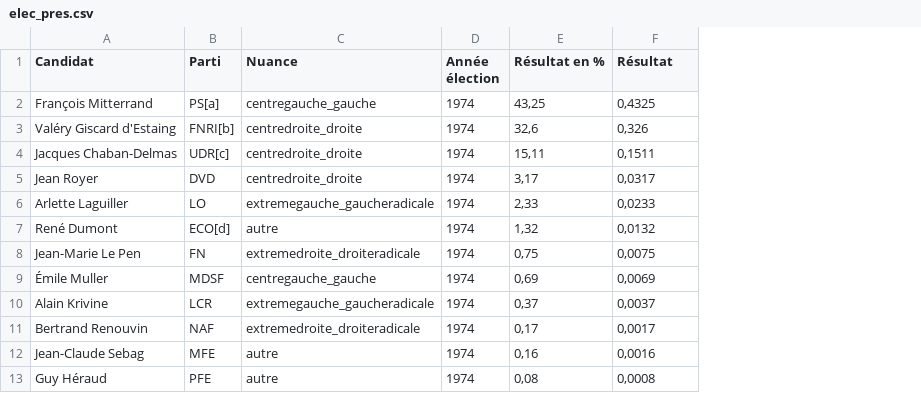
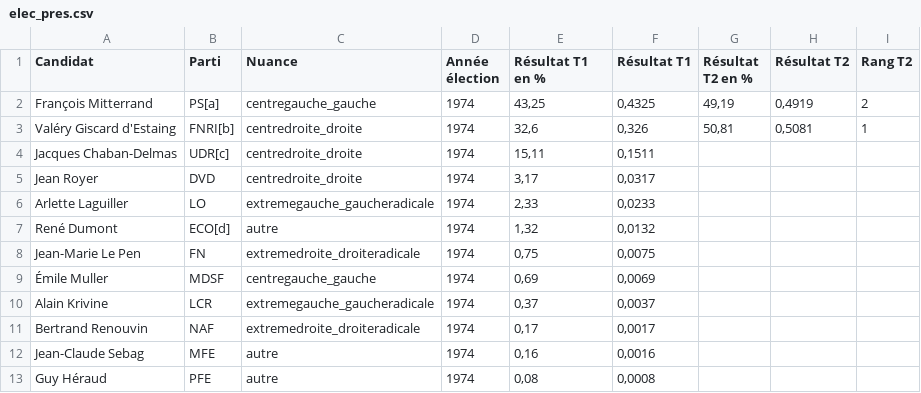
Before and after one commit to MaelDieudonne/ENSAE-Y3-Internship, a CSV file: data/elec_pres.csv, drawn as a sheet; only a part is shown; the diff names each change by its address in the sheet, - before the commit and + after, or states it on an @@ line.

```diff
--- a/data/elec_pres.csv
+++ b/data/elec_pres.csv
+column G (Résultat T2 en %), rows 2-3: 49,19 | 50,81
+column H (Résultat T2), rows 2-3: 0,4919 | 0,5081
+column I (Rang T2), rows 2-3: 2 | 1
-E1: Résultat en %
+E1: Résultat T1 en %
-F1: Résultat
+F1: Résultat T1
```
Also changed, not shown: 3 other files.
